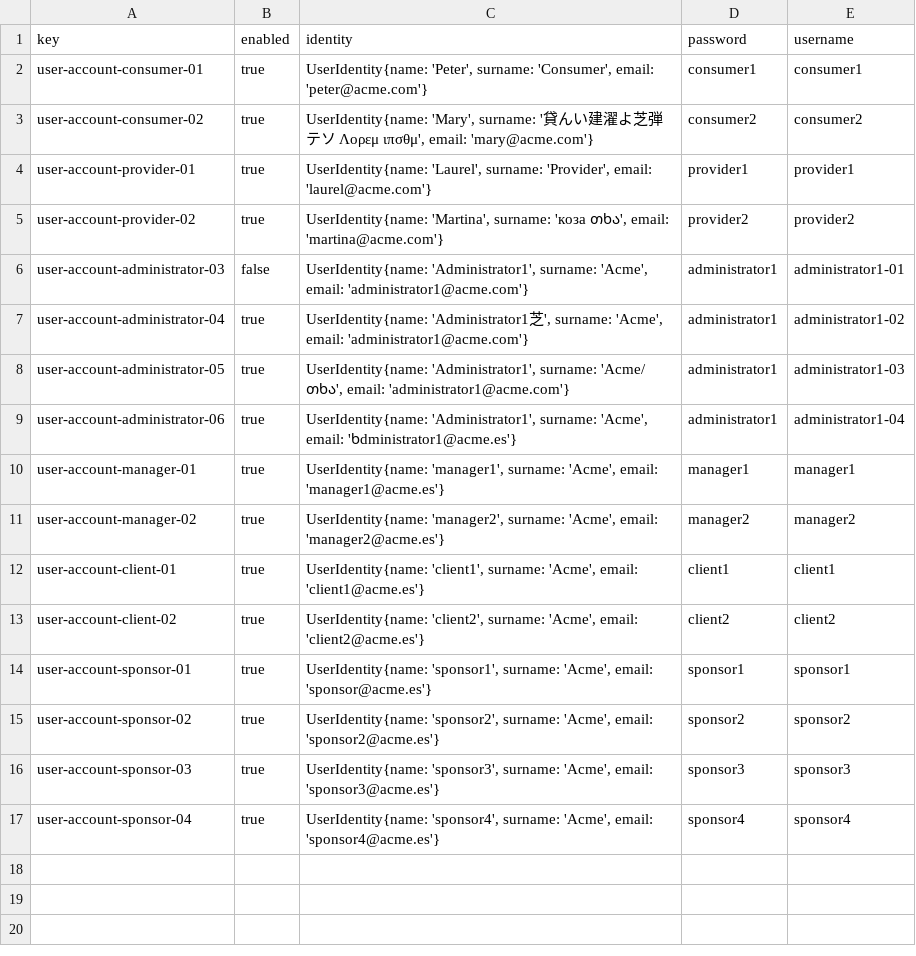
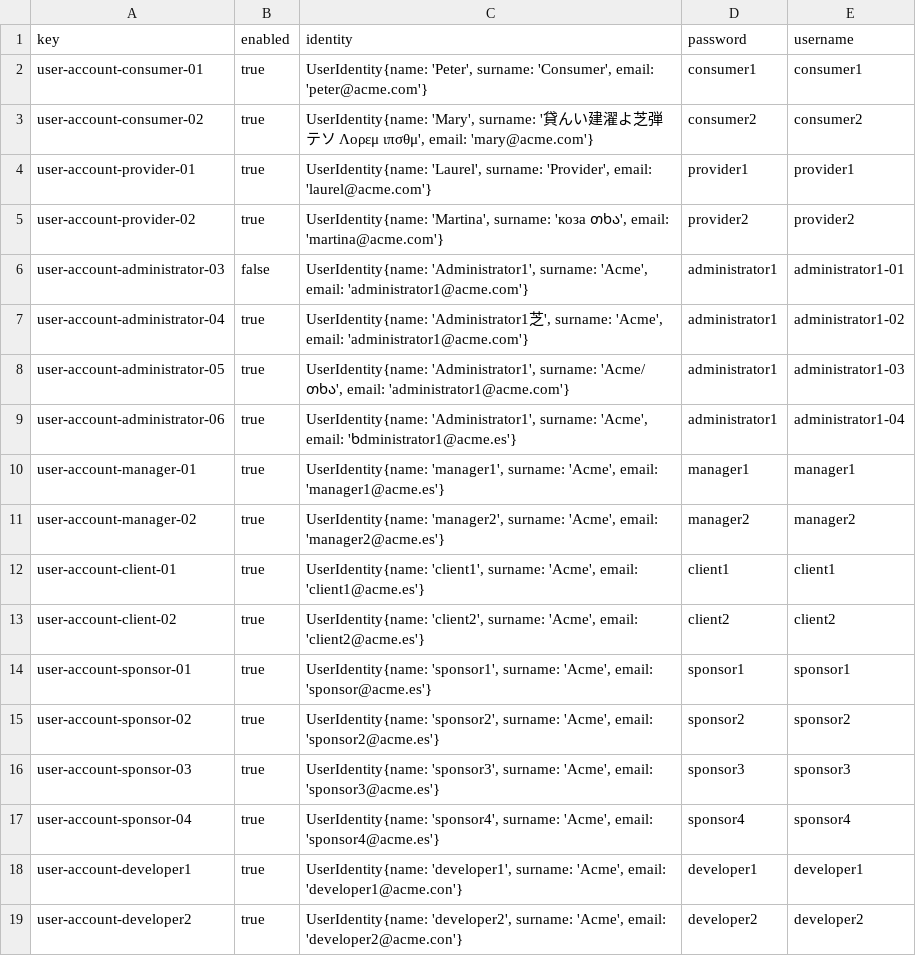
Before and after one commit to pabpergas/DP2, a CSV file: src/main/webapp/WEB-INF/resources/sample-data/user-account.csv, drawn as a sheet.

Commit message:
Developer creation, Dashboard creation and population of data.

```diff
--- a/src/main/webapp/WEB-INF/resources/sample-data/user-account.csv
+++ b/src/main/webapp/WEB-INF/resources/sample-data/user-account.csv
@@ -17 +17,3 @@ user-account-sponsor-03,true,"UserIdentity{name: 'sponsor3', surname: 'Acme', em
 user-account-sponsor-04,true,"UserIdentity{name: 'sponsor4', surname: 'Acme', email: 'sponsor4@acme.es'}",sponsor4,sponsor4
+user-account-developer1,true,"UserIdentity{name: 'developer1', surname: 'Acme', email: 'developer1@acme.con'}",developer1,developer1
+user-account-developer2,true,"UserIdentity{name: 'developer2', surname: 'Acme', email: 'developer2@acme.con'}",developer2,developer2
```
Also changed, not shown: 5 other files.
